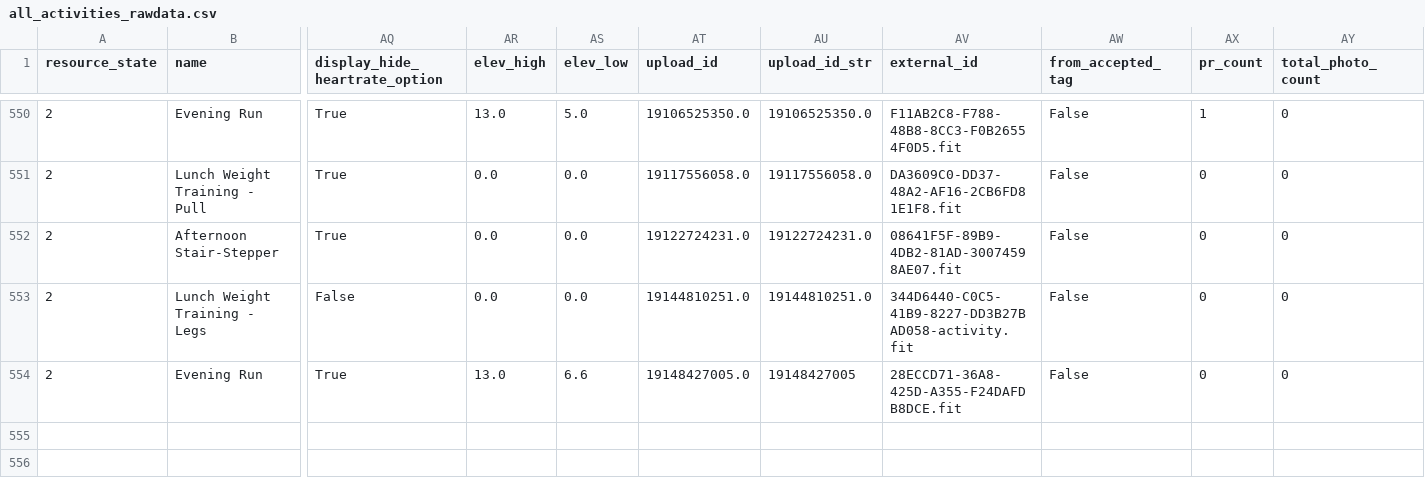
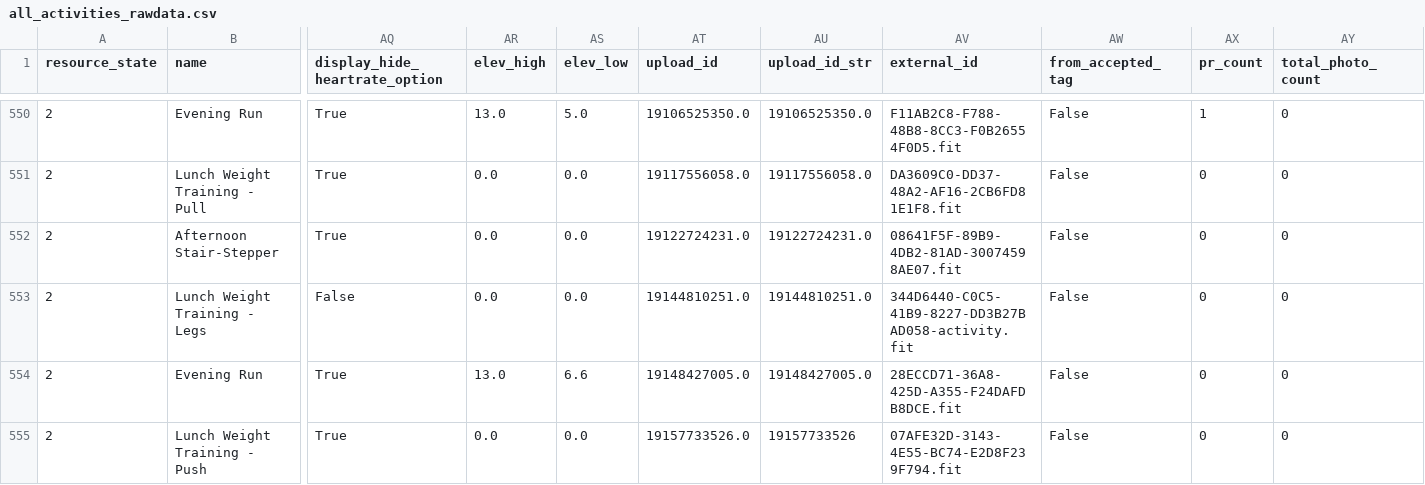
Before and after one commit to adbrigs/strava-training-dashboard, a CSV file: Training_Intensity_Report/dashboard/data/all_activities_rawdata.csv, drawn as a sheet; only a part is shown, gaps mark what is left out; rows hold the shown columns only; the diff names each change by its address in the sheet, - before the commit and + after, or states it on an @@ line.

```diff
--- a/Training_Intensity_Report/dashboard/data/all_activities_rawdata.csv
+++ b/Training_Intensity_Report/dashboard/data/all_activities_rawdata.csv
-AU554 (upload_id_str): 19148427005
+AU554 (upload_id_str): 19148427005.0
+row 555: 2 | Lunch Weight Training - Push | True | 0.0 | 0.0 | 19157733526.0 | 19157733526 | 07AFE32D-3143-4E55-BC74-E2D8F239F794.fit | False | 0 | 0
```
Also changed, not shown: Training_Intensity_Report/dashboard/data/activity_data_with_intensity.csv.
